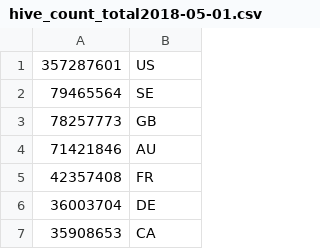
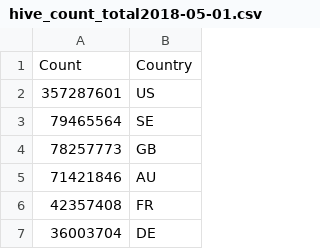
Before and after one commit to jlegind/jekyll-now, a CSV file: _data/hive_count_total2018-05-01.csv, drawn as a sheet; only a part is shown; the shorter side is filled out with more unchanged rows; the diff names each change by its address in the sheet, - before the commit and + after, or states it on an @@ line.

Commit message:
add headers

```diff
--- a/_data/hive_count_total2018-05-01.csv
+++ b/_data/hive_count_total2018-05-01.csv
+row 1: Count | Country
```
